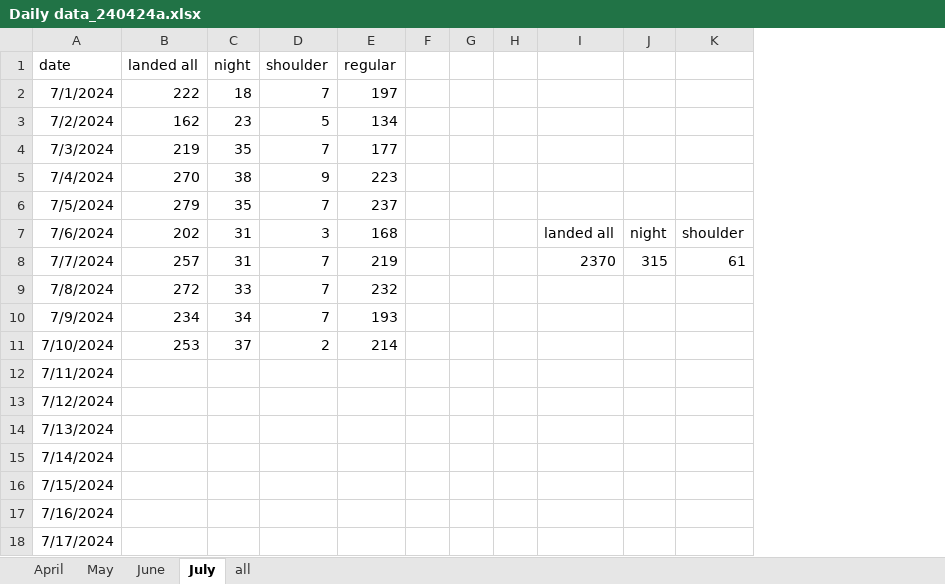
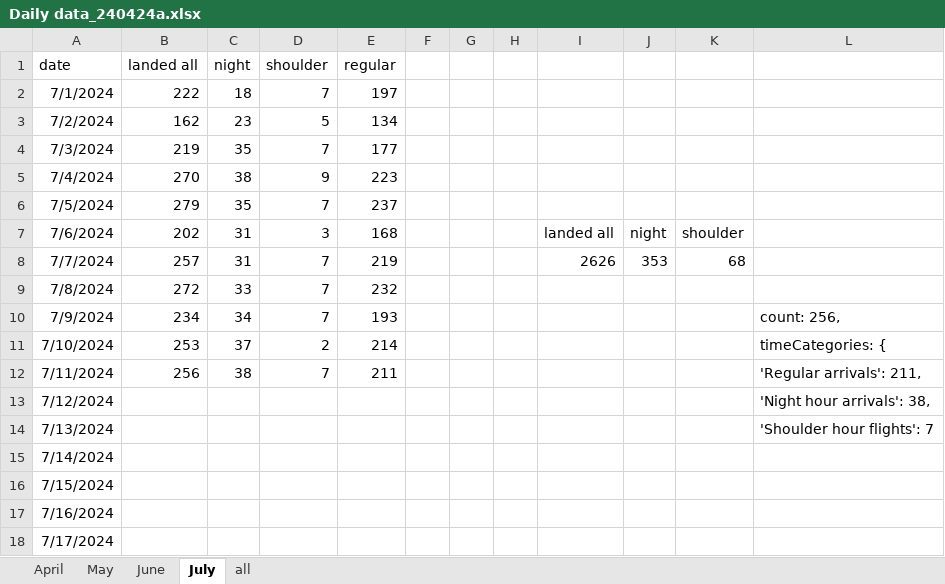
Before and after one commit to stillawake17/FlightViz, an Excel workbook: Daily data_240424a.xlsx, sheet July, drawn as a sheet; values as stored, in another font and other column widths than the file's, no borders; the diff names each change by its address in the sheet, - before the commit and + after, or states it on an @@ line.

Commit message:
daily data

```diff
--- a/Daily data_240424a.xlsx (sheet July)
+++ b/Daily data_240424a.xlsx (sheet July)
+column L, rows 10-14: count: 256, | timeCategories: { | 'Regular arrivals': 211, | 'Night hour arrivals': 38, | 'Shoulder hour flights': 7
-I8: 2370
+I8: 2626
-J8: 315
+J8: 353
-K8: 61
+K8: 68
-B12 (landed all): (empty)
+B12 (landed all): 256
-C12 (night): (empty)
+C12 (night): 38
-D12 (shoulder): (empty)
+D12 (shoulder): 7
-E12 (regular): (empty)
+E12 (regular): 211
```
Also changed, not shown: 14 other files.
